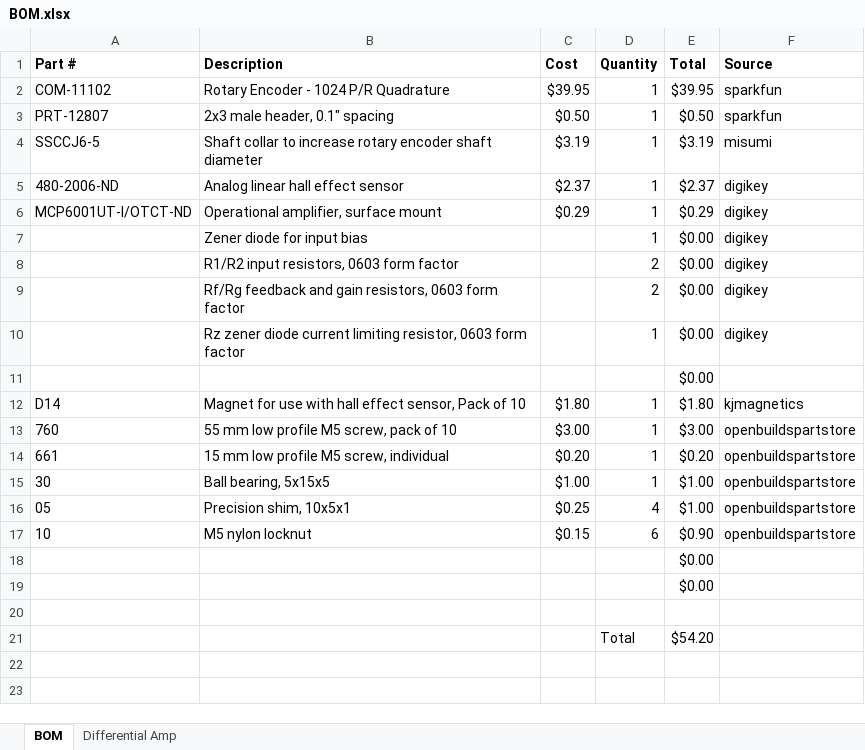
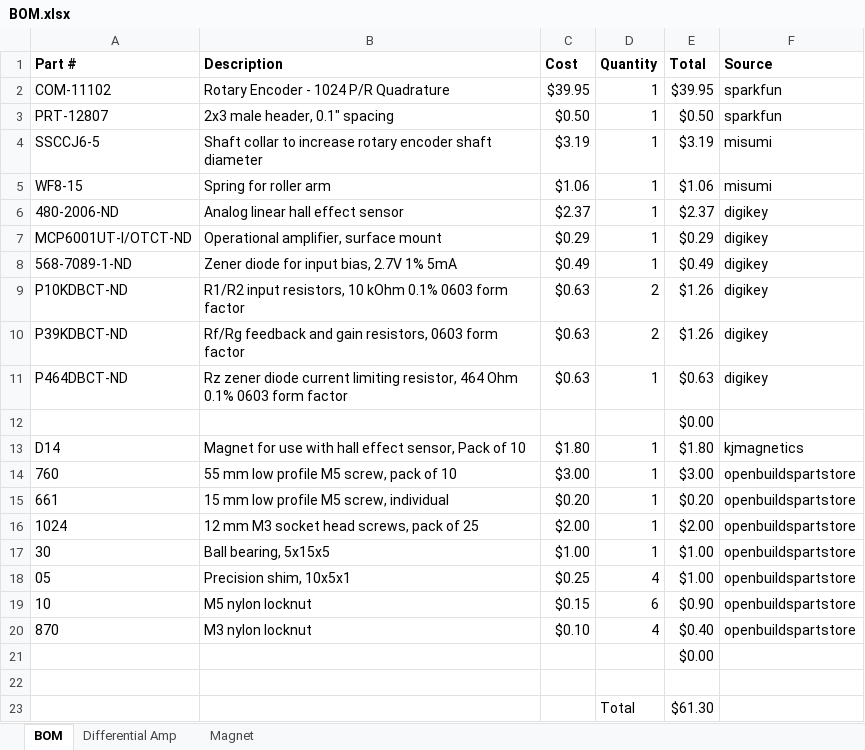
Before and after one commit to Daedalus1400/Filament_Monitor, an Excel workbook: BOM.xlsx, sheet BOM, drawn as a sheet; values as stored, in another font and other column widths than the file's, no borders; removed rows and columns are numbered as before the commit, all else as after; the diff names each change by its address in the sheet, - before the commit and + after, or states it on an @@ line.

```diff
--- a/BOM.xlsx (sheet BOM)
+++ b/BOM.xlsx (sheet BOM)
+sheet tab: Magnet
+row 5: WF8-15 | Spring for roller arm | $1.06 | 1 | $1.06 | misumi
-row 7:  | Zener diode for input bias |  | 1 | $0.00 | digikey
-row 8:  | R1/R2 input resistors, 0603 form factor |  | 2 | $0.00 | digikey
+row 8: 568-7089-1-ND | Zener diode for input bias, 2.7V 1% 5mA | $0.49 | 1 | $0.49 | digikey
+row 9: P10KDBCT-ND | R1/R2 input resistors, 10 kOhm 0.1% 0603 form factor | $0.63 | 2 | $1.26 | digikey
-A10 (Part #): (empty)
+A10 (Part #): P39KDBCT-ND
-C10 (Cost): (empty)
+C10 (Cost): $0.63
-E10 (Total): $0.00
+E10 (Total): $1.26
-row 10:  | Rz zener diode current limiting resistor, 0603 form factor |  | 1 | $0.00 | digikey
+row 11: P464DBCT-ND | Rz zener diode current limiting resistor, 464 Ohm 0.1% 0603 form factor | $0.63 | 1 | $0.63 | digikey
+row 16: 1024 | 12 mm M3 socket head screws, pack of 25 | $2.00 | 1 | $2.00 | openbuildspartstore
-row 18:  |  |  |  | $0.00
+row 20: 870 | M3 nylon locknut | $0.10 | 4 | $0.40 | openbuildspartstore
-E23 (Total): $54.20
+E23 (Total): $61.30
```
Also changed, not shown: sheet Differential Amp, formulas that keep their value, charts or pictures, 1 other file.
